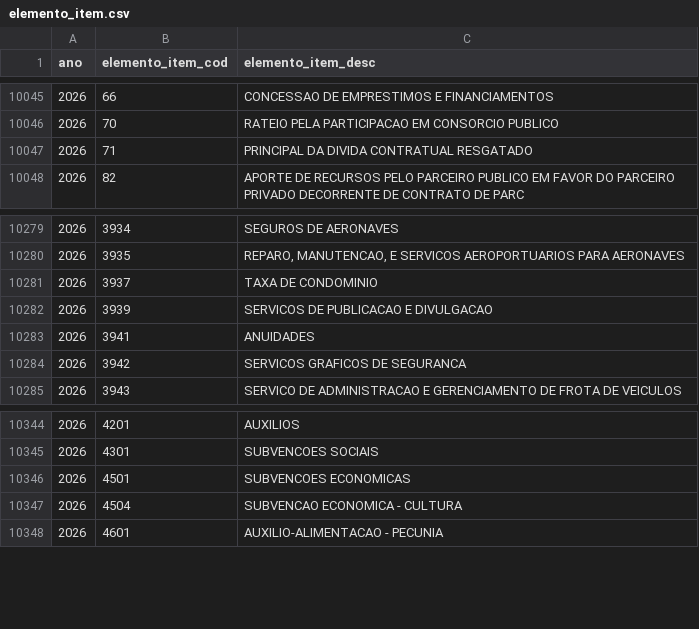
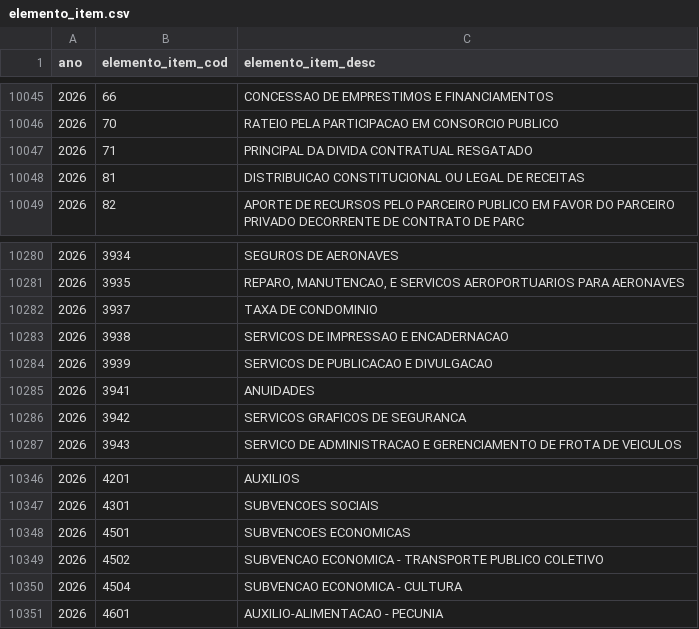
Before and after one commit to splor-mg/dados-classificadores, a CSV file: data/elemento_item.csv, drawn as a sheet; only a part is shown, gaps mark what is left out.

```diff
--- a/data/elemento_item.csv
+++ b/data/elemento_item.csv
@@ -10047,2 +10047,3 @@ ano,elemento_item_cod,elemento_item_desc
 2026,71,PRINCIPAL DA DIVIDA CONTRATUAL RESGATADO
+2026,81,DISTRIBUICAO CONSTITUCIONAL OU LEGAL DE RECEITAS
 2026,82,APORTE DE RECURSOS PELO PARCEIRO PUBLICO EM FAVOR DO PARCEIRO PRIVADO DECORRENTE DE CONTRATO DE PARC
@@ -10281,2 +10282,3 @@ ano,elemento_item_cod,elemento_item_desc
 2026,3937,TAXA DE CONDOMINIO
+2026,3938,SERVICOS DE IMPRESSAO E ENCADERNACAO
 2026,3939,SERVICOS DE PUBLICACAO E DIVULGACAO
@@ -10346,2 +10348,3 @@ ano,elemento_item_cod,elemento_item_desc
 2026,4501,SUBVENCOES ECONOMICAS
+2026,4502,SUBVENCAO ECONOMICA - TRANSPORTE PUBLICO COLETIVO
 2026,4504,SUBVENCAO ECONOMICA - CULTURA
```
Also changed, not shown: data/elemento.csv, 2 other files.
